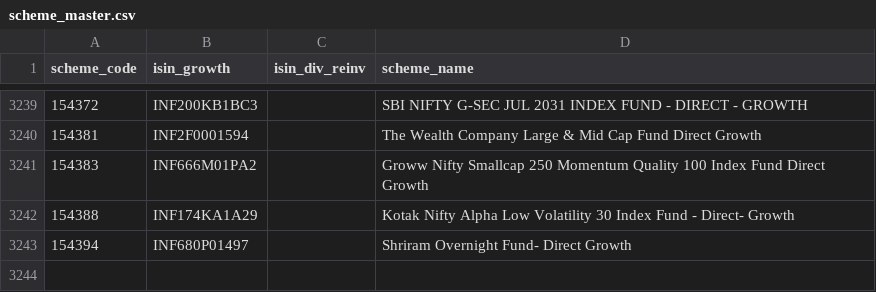
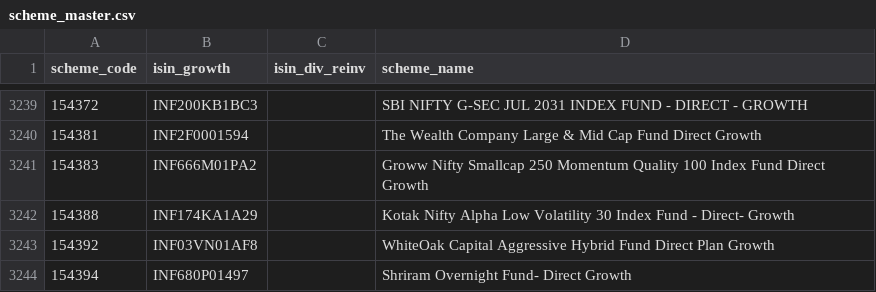
Before and after one commit to finfee-ai/nav-data-dump, a CSV file: metadata/scheme_master.csv, drawn as a sheet; only a part is shown, gaps mark what is left out; the diff names each change by its address in the sheet, - before the commit and + after, or states it on an @@ line.

```diff
--- a/metadata/scheme_master.csv
+++ b/metadata/scheme_master.csv
+row 3243: 154392 | INF03VN01AF8 |  | WhiteOak Capital Aggressive Hybrid Fund Direct Plan Growth
```
Also changed, not shown: data/daily/2026-06-30.csv, 5 other files.
